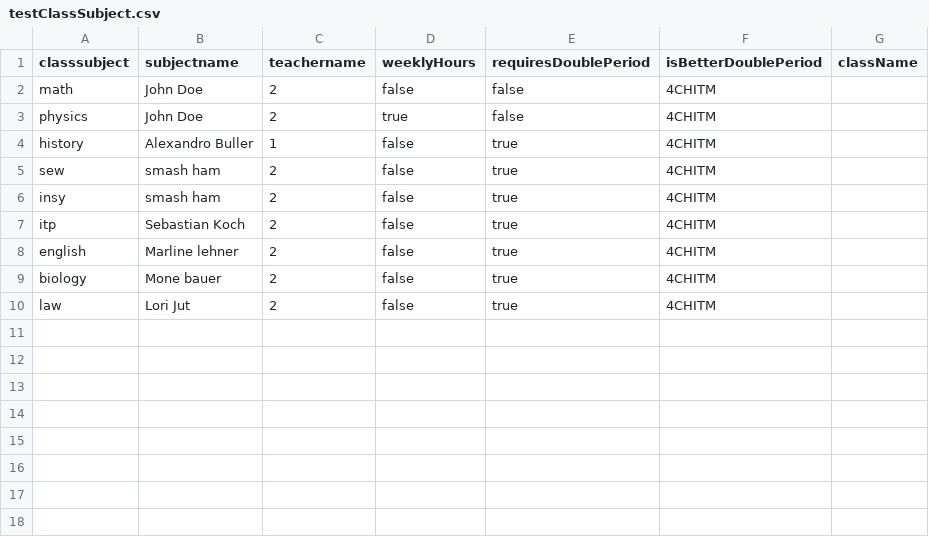
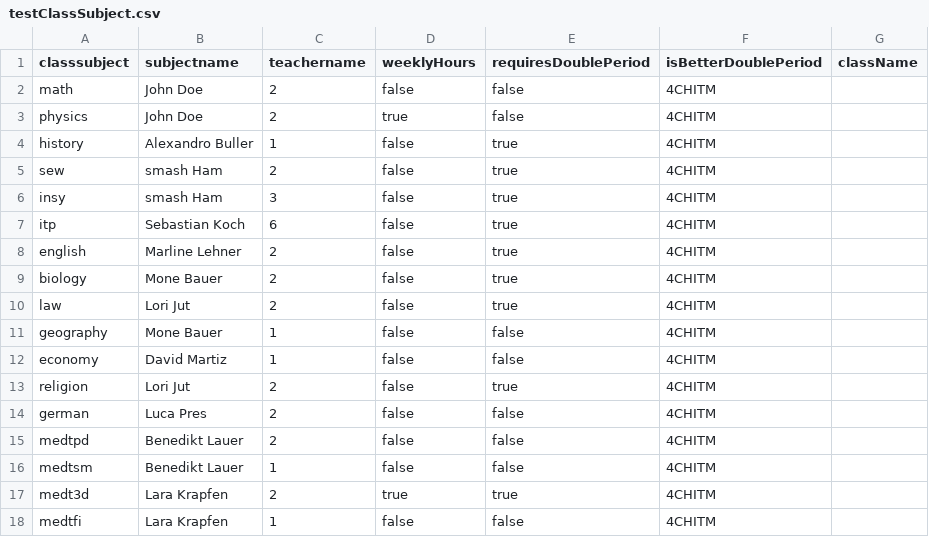
Before and after one commit to Lucaa0312/LeoPlaner, a CSV file: leo-planer/src/files/csvFiles/test1/testClassSubject.csv, drawn as a sheet.

Commit message:
extended Test Csvs

```diff
--- a/leo-planer/src/files/csvFiles/test1/testClassSubject.csv
+++ b/leo-planer/src/files/csvFiles/test1/testClassSubject.csv
@@ -4,7 +4,15 @@ physics;John Doe;2;true;false;4CHITM
 history;Alexandro Buller;1;false;true;4CHITM
-sew;smash ham;2;false;true;4CHITM
-insy;smash ham;2;false;true;4CHITM
-itp;Sebastian Koch;2;false;true;4CHITM
-english;Marline lehner;2;false;true;4CHITM
-biology;Mone bauer;2;false;true;4CHITM
+sew;smash Ham;2;false;true;4CHITM
+insy;smash Ham;3;false;true;4CHITM
+itp;Sebastian Koch;6;false;true;4CHITM
+english;Marline Lehner;2;false;true;4CHITM
+biology;Mone Bauer;2;false;true;4CHITM
 law;Lori Jut;2;false;true;4CHITM
+geography;Mone Bauer;1;false;false;4CHITM
+economy;David Martiz;1;false;false;4CHITM
+religion;Lori Jut;2;false;true;4CHITM
+german;Luca Pres;2;false;false;4CHITM
+medtpd;Benedikt Lauer;2;false;false;4CHITM
+medtsm;Benedikt Lauer;1;false;false;4CHITM
+medt3d;Lara Krapfen;2;true;true;4CHITM
+medtfi;Lara Krapfen;1;false;false;4CHITM
```
Also changed, not shown: leo-planer/src/files/csvFiles/test1/testSubject.csv, leo-planer/src/files/csvFiles/test1/testTeacher.csv, 1 other file.
